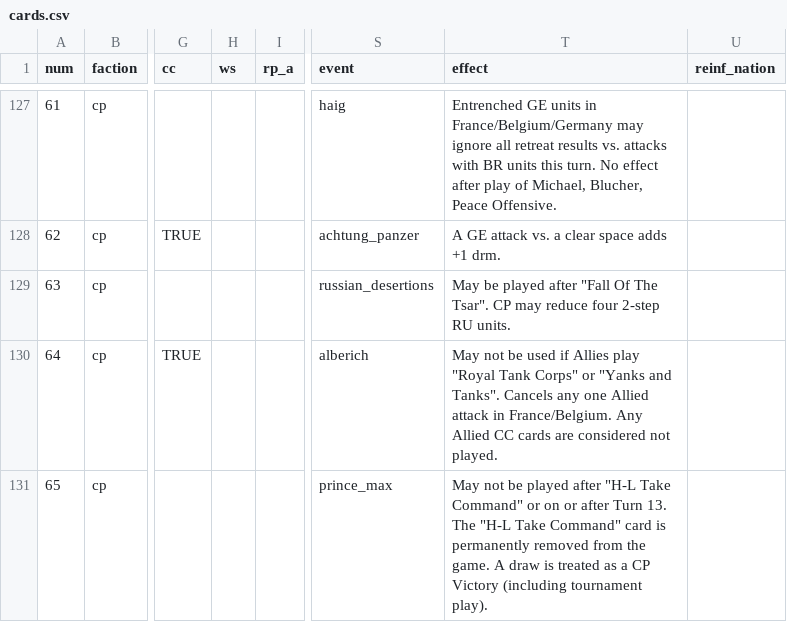
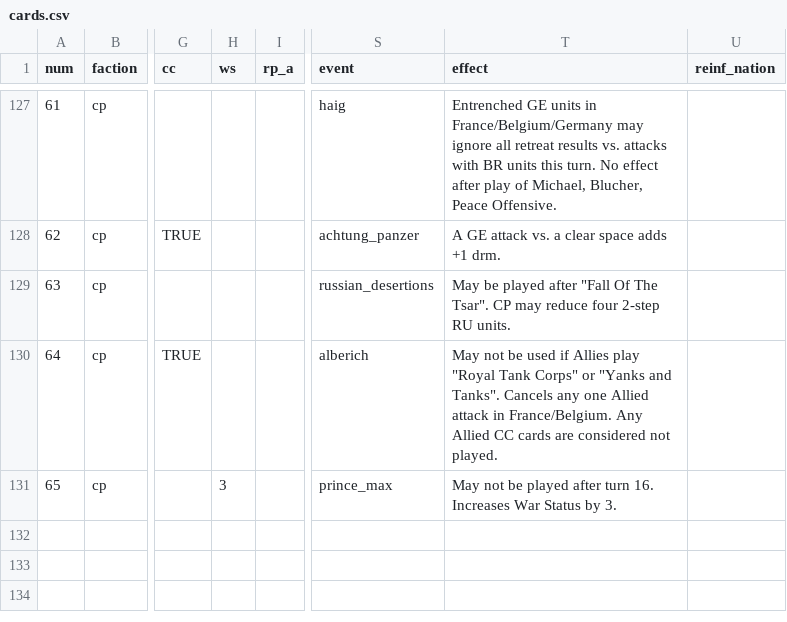
Before and after one commit to y6370918-blip/pog-se, a CSV file: csv/cards.csv, drawn as a sheet; only a part is shown, gaps mark what is left out; the diff names each change by its address in the sheet, - before the commit and + after, or states it on an @@ line.

Commit message:
Implement Prince Max event

```diff
--- a/csv/cards.csv
+++ b/csv/cards.csv
-H131 (ws): (empty)
+H131 (ws): 3
-T131 (effect): …played after "H-L Take Command" or on or after Turn 13. The "H-L Take Command" card is permanently removed from the game. A draw is treated as a CP Victory (including tournament play).
+T131 (effect): …played after turn 16. Increases War Status by 3.
```
Also changed, not shown: 2 other files.
